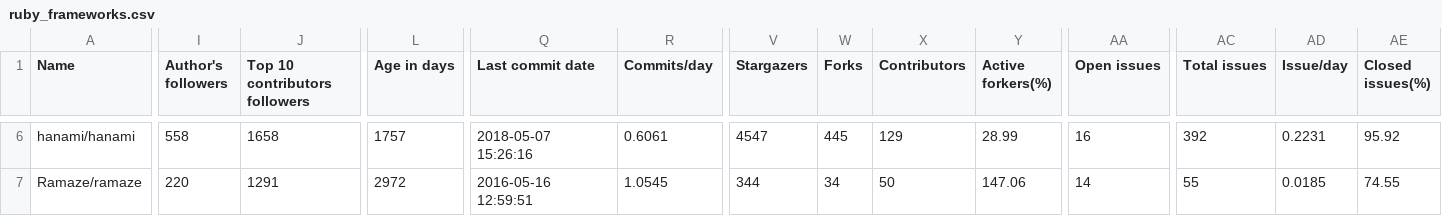
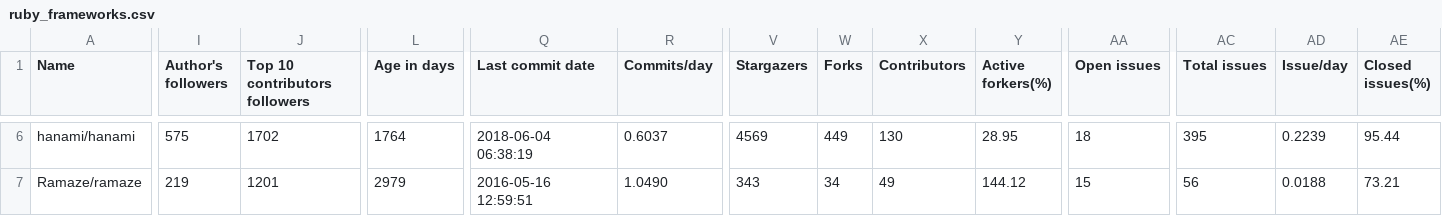
Before and after one commit to fedir/ghstat, a CSV file: stats/ruby_frameworks.csv, drawn as a sheet; only a part is shown, gaps mark what is left out; the diff covers the shown part only; the diff names each change by its address in the sheet, - before the commit and + after, or states it on an @@ line.

```diff
--- a/stats/ruby_frameworks.csv
+++ b/stats/ruby_frameworks.csv
-I6 (Author's followers): 558
+I6 (Author's followers): 575
-J6 (Top 10 contributors followers): 1658
+J6 (Top 10 contributors followers): 1702
-L6 (Age in days): 1757
+L6 (Age in days): 1764
-Q6 (Last commit date): 2018-05-07 15:26:16
+Q6 (Last commit date): 2018-06-04 06:38:19
-R6 (Commits/day): 0.6061
+R6 (Commits/day): 0.6037
-V6 (Stargazers): 4547
+V6 (Stargazers): 4569
-W6 (Forks): 445
+W6 (Forks): 449
-X6 (Contributors): 129
+X6 (Contributors): 130
-Y6 (Active forkers(%)): 28.99
+Y6 (Active forkers(%)): 28.95
-AA6 (Open issues): 16
+AA6 (Open issues): 18
-AC6 (Total issues): 392
+AC6 (Total issues): 395
-AD6 (Issue/day): 0.2231
+AD6 (Issue/day): 0.2239
-AE6 (Closed issues(%)): 95.92
+AE6 (Closed issues(%)): 95.44
-I7 (Author's followers): 220
+I7 (Author's followers): 219
-J7 (Top 10 contributors followers): 1291
+J7 (Top 10 contributors followers): 1201
-L7 (Age in days): 2972
+L7 (Age in days): 2979
-R7 (Commits/day): 1.0545
+R7 (Commits/day): 1.0490
-V7 (Stargazers): 344
+V7 (Stargazers): 343
-X7 (Contributors): 50
+X7 (Contributors): 49
-Y7 (Active forkers(%)): 147.06
+Y7 (Active forkers(%)): 144.12
-AA7 (Open issues): 14
+AA7 (Open issues): 15
-AC7 (Total issues): 55
+AC7 (Total issues): 56
-AD7 (Issue/day): 0.0185
+AD7 (Issue/day): 0.0188
-AE7 (Closed issues(%)): 74.55
+AE7 (Closed issues(%)): 73.21
```
Also changed, not shown: 151 edited cells elsewhere in this file, stats/all_frameworks.csv, stats/js_frameworks.csv, 23 other files.
